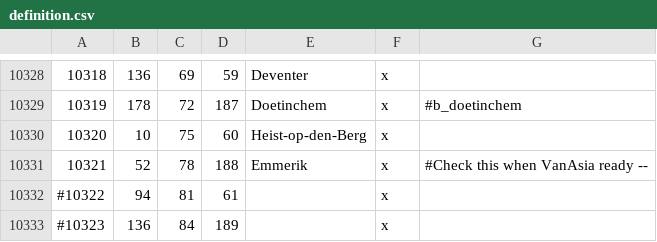
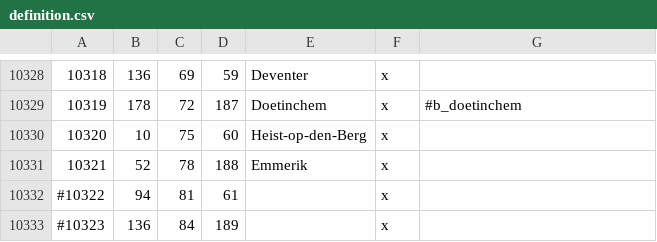
Before and after one commit to Leviathonlx/MoreBookmarks-Plus, a CSV file: map_data/definition.csv, drawn as a sheet; only a part is shown, gaps mark what is left out.

```diff
--- a/map_data/definition.csv
+++ b/map_data/definition.csv
@@ -10330,3 +10330,3 @@
 10320;10;75;60;Heist-op-den-Berg;x;
-10321;52;78;188;Emmerik;x; #Check this when VanAsia ready --
+10321;52;78;188;Emmerik;x;
 #10322;94;81;61;;x;
```
Also changed, not shown: 31 other files.
